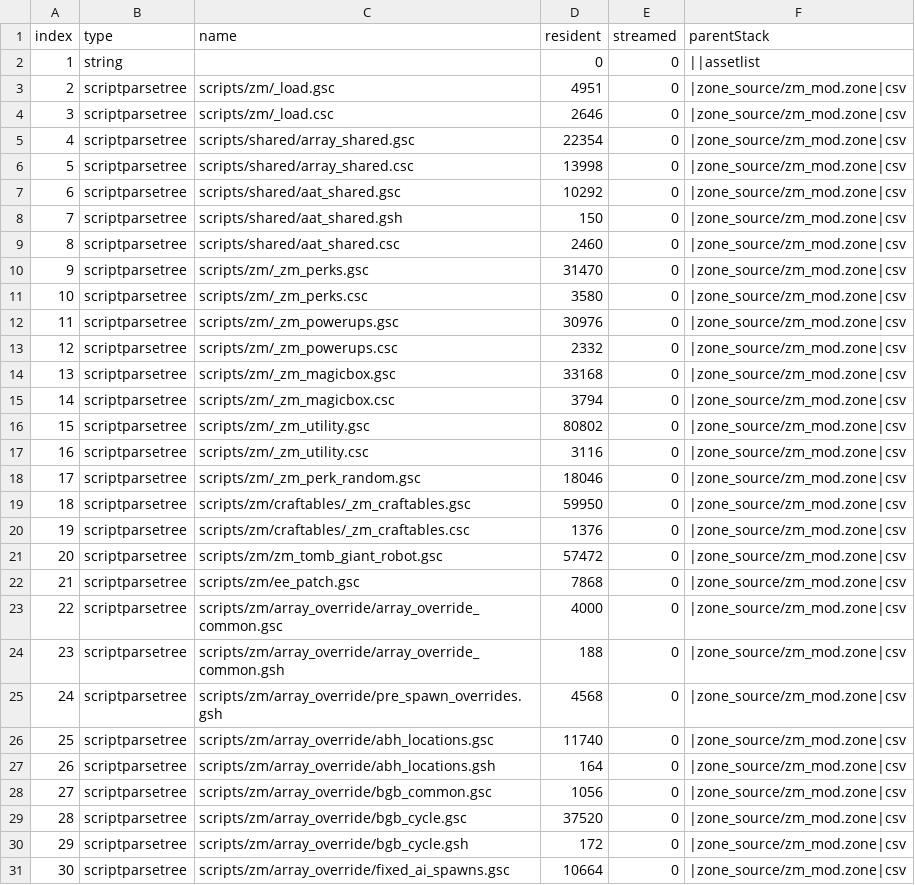
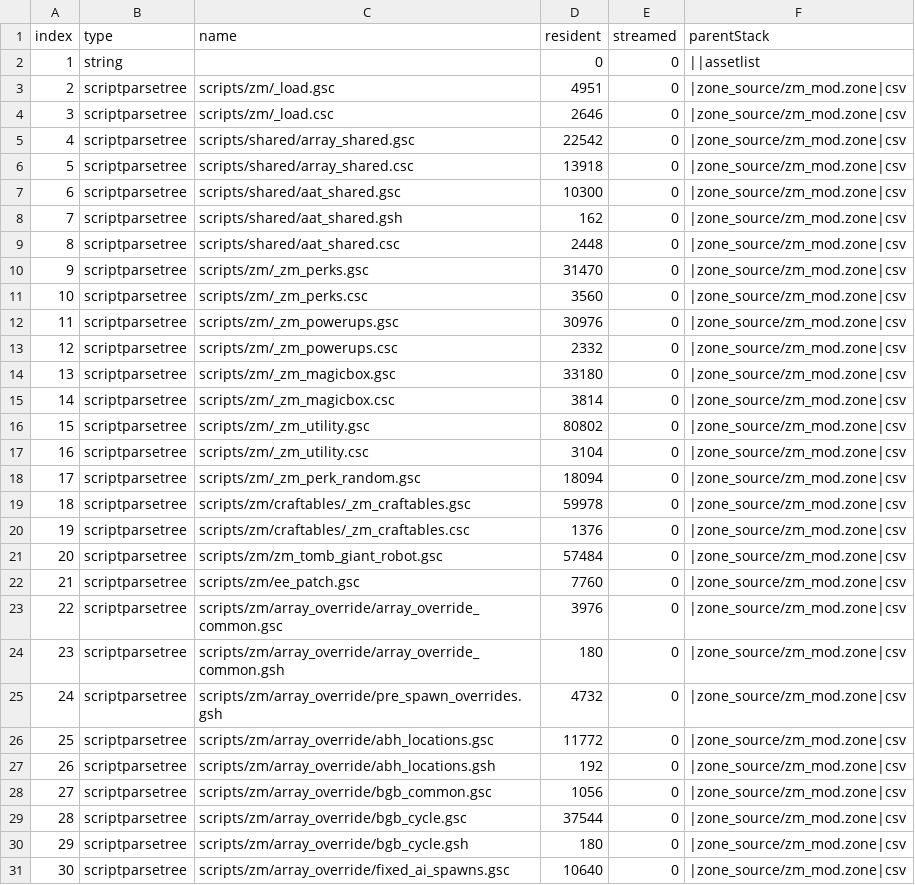
Before and after one commit to Joshr520/ee_patch, a CSV file: zone_source/all/assetinfo/zm_mod.csv, drawn as a sheet; only a part is shown; the diff covers the shown part only.

```diff
--- a/zone_source/all/assetinfo/zm_mod.csv
+++ b/zone_source/all/assetinfo/zm_mod.csv
@@ -4,28 +4,28 @@ index,type,name,resident,streamed,parentStack
 3,scriptparsetree,scripts/zm/_load.csc,2646,0,|zone_source/zm_mod.zone|csv
-4,scriptparsetree,scripts/shared/array_shared.gsc,22354,0,|zone_source/zm_mod.zone|csv
-5,scriptparsetree,scripts/shared/array_shared.csc,13998,0,|zone_source/zm_mod.zone|csv
-6,scriptparsetree,scripts/shared/aat_shared.gsc,10292,0,|zone_source/zm_mod.zone|csv
-7,scriptparsetree,scripts/shared/aat_shared.gsh,150,0,|zone_source/zm_mod.zone|csv
-8,scriptparsetree,scripts/shared/aat_shared.csc,2460,0,|zone_source/zm_mod.zone|csv
+4,scriptparsetree,scripts/shared/array_shared.gsc,22542,0,|zone_source/zm_mod.zone|csv
+5,scriptparsetree,scripts/shared/array_shared.csc,13918,0,|zone_source/zm_mod.zone|csv
+6,scriptparsetree,scripts/shared/aat_shared.gsc,10300,0,|zone_source/zm_mod.zone|csv
+7,scriptparsetree,scripts/shared/aat_shared.gsh,162,0,|zone_source/zm_mod.zone|csv
+8,scriptparsetree,scripts/shared/aat_shared.csc,2448,0,|zone_source/zm_mod.zone|csv
 9,scriptparsetree,scripts/zm/_zm_perks.gsc,31470,0,|zone_source/zm_mod.zone|csv
-10,scriptparsetree,scripts/zm/_zm_perks.csc,3580,0,|zone_source/zm_mod.zone|csv
+10,scriptparsetree,scripts/zm/_zm_perks.csc,3560,0,|zone_source/zm_mod.zone|csv
 11,scriptparsetree,scripts/zm/_zm_powerups.gsc,30976,0,|zone_source/zm_mod.zone|csv
 12,scriptparsetree,scripts/zm/_zm_powerups.csc,2332,0,|zone_source/zm_mod.zone|csv
-13,scriptparsetree,scripts/zm/_zm_magicbox.gsc,33168,0,|zone_source/zm_mod.zone|csv
-14,scriptparsetree,scripts/zm/_zm_magicbox.csc,3794,0,|zone_source/zm_mod.zone|csv
+13,scriptparsetree,scripts/zm/_zm_magicbox.gsc,33180,0,|zone_source/zm_mod.zone|csv
+14,scriptparsetree,scripts/zm/_zm_magicbox.csc,3814,0,|zone_source/zm_mod.zone|csv
 15,scriptparsetree,scripts/zm/_zm_utility.gsc,80802,0,|zone_source/zm_mod.zone|csv
-16,scriptparsetree,scripts/zm/_zm_utility.csc,3116,0,|zone_source/zm_mod.zone|csv
-17,scriptparsetree,scripts/zm/_zm_perk_random.gsc,18046,0,|zone_source/zm_mod.zone|csv
-18,scriptparsetree,scripts/zm/craftables/_zm_craftables.gsc,59950,0,|zone_source/zm_mod.zone|csv
+16,scriptparsetree,scripts/zm/_zm_utility.csc,3104,0,|zone_source/zm_mod.zone|csv
+17,scriptparsetree,scripts/zm/_zm_perk_random.gsc,18094,0,|zone_source/zm_mod.zone|csv
+18,scriptparsetree,scripts/zm/craftables/_zm_craftables.gsc,59978,0,|zone_source/zm_mod.zone|csv
 19,scriptparsetree,scripts/zm/craftables/_zm_craftables.csc,1376,0,|zone_source/zm_mod.zone|csv
-20,scriptparsetree,scripts/zm/zm_tomb_giant_robot.gsc,57472,0,|zone_source/zm_mod.zone|csv
-21,scriptparsetree,scripts/zm/ee_patch.gsc,7868,0,|zone_source/zm_mod.zone|csv
-22,scriptparsetree,scripts/zm/array_override/array_override_common.gsc,4000,0,|zone_source/zm_mod.zone|csv
-23,scriptparsetree,scripts/zm/array_override/array_override_common.gsh,188,0,|zone_source/zm_mod.zone|csv
-24,scriptparsetree,scripts/zm/array_override/pre_spawn_overrides.gsh,4568,0,|zone_source/zm_mod.zone|csv
-25,scriptparsetree,scripts/zm/array_override/abh_locations.gsc,11740,0,|zone_source/zm_mod.zone|csv
-26,scriptparsetree,scripts/zm/array_override/abh_locations.gsh,164,0,|zone_source/zm_mod.zone|csv
+20,scriptparsetree,scripts/zm/zm_tomb_giant_robot.gsc,57484,0,|zone_source/zm_mod.zone|csv
+21,scriptparsetree,scripts/zm/ee_patch.gsc,7760,0,|zone_source/zm_mod.zone|csv
+22,scriptparsetree,scripts/zm/array_override/array_override_common.gsc,3976,0,|zone_source/zm_mod.zone|csv
+23,scriptparsetree,scripts/zm/array_override/array_override_common.gsh,180,0,|zone_source/zm_mod.zone|csv
+24,scriptparsetree,scripts/zm/array_override/pre_spawn_overrides.gsh,4732,0,|zone_source/zm_mod.zone|csv
+25,scriptparsetree,scripts/zm/array_override/abh_locations.gsc,11772,0,|zone_source/zm_mod.zone|csv
+26,scriptparsetree,scripts/zm/array_override/abh_locations.gsh,192,0,|zone_source/zm_mod.zone|csv
 27,scriptparsetree,scripts/zm/array_override/bgb_common.gsc,1056,0,|zone_source/zm_mod.zone|csv
-28,scriptparsetree,scripts/zm/array_override/bgb_cycle.gsc,37520,0,|zone_source/zm_mod.zone|csv
-29,scriptparsetree,scripts/zm/array_override/bgb_cycle.gsh,172,0,|zone_source/zm_mod.zone|csv
-30,scriptparsetree,scripts/zm/array_override/fixed_ai_spawns.gsc,10664,0,|zone_source/zm_mod.zone|csv
+28,scriptparsetree,scripts/zm/array_override/bgb_cycle.gsc,37544,0,|zone_source/zm_mod.zone|csv
+29,scriptparsetree,scripts/zm/array_override/bgb_cycle.gsh,180,0,|zone_source/zm_mod.zone|csv
+30,scriptparsetree,scripts/zm/array_override/fixed_ai_spawns.gsc,10640,0,|zone_source/zm_mod.zone|csv
```
Also changed, not shown: 14 edited cells elsewhere in this file, 21 other files.
